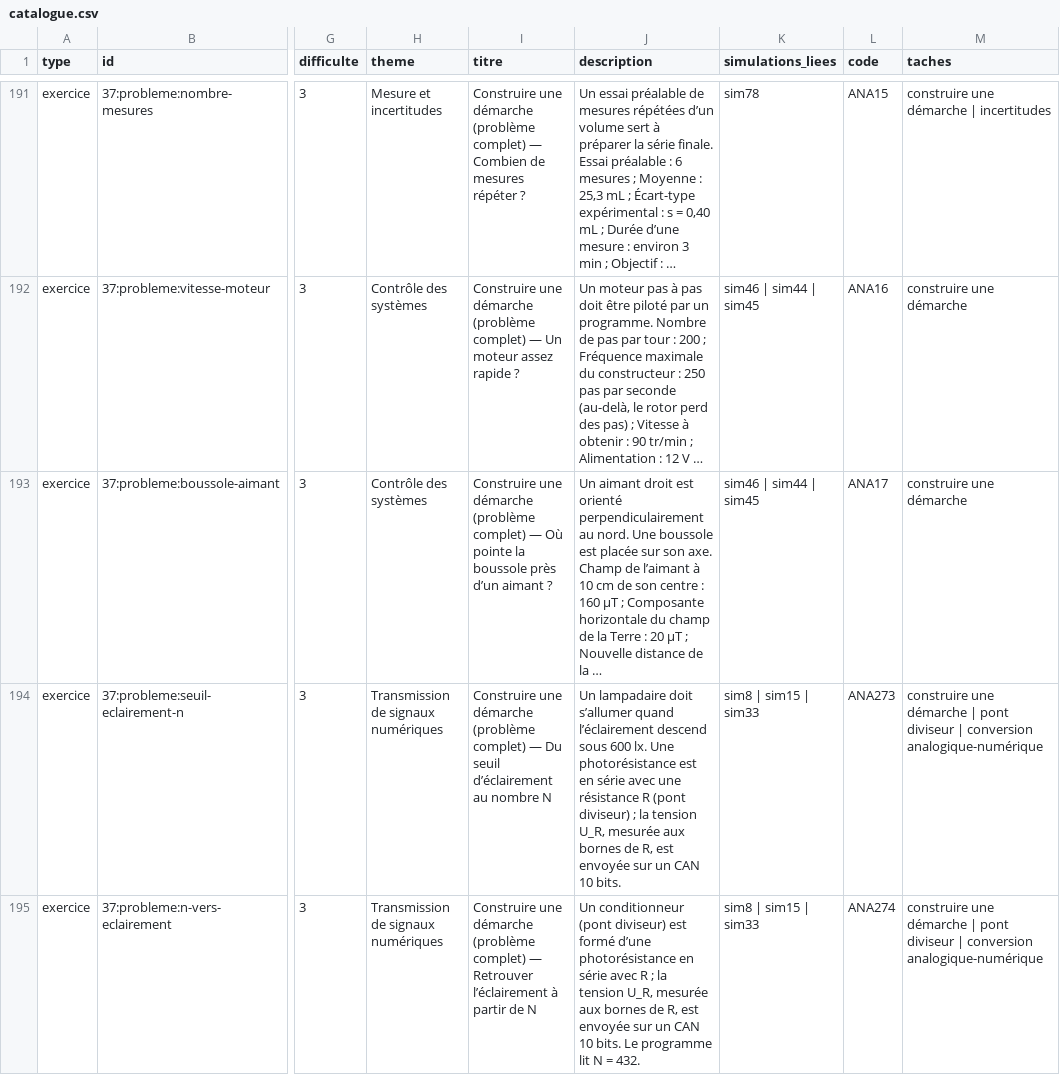
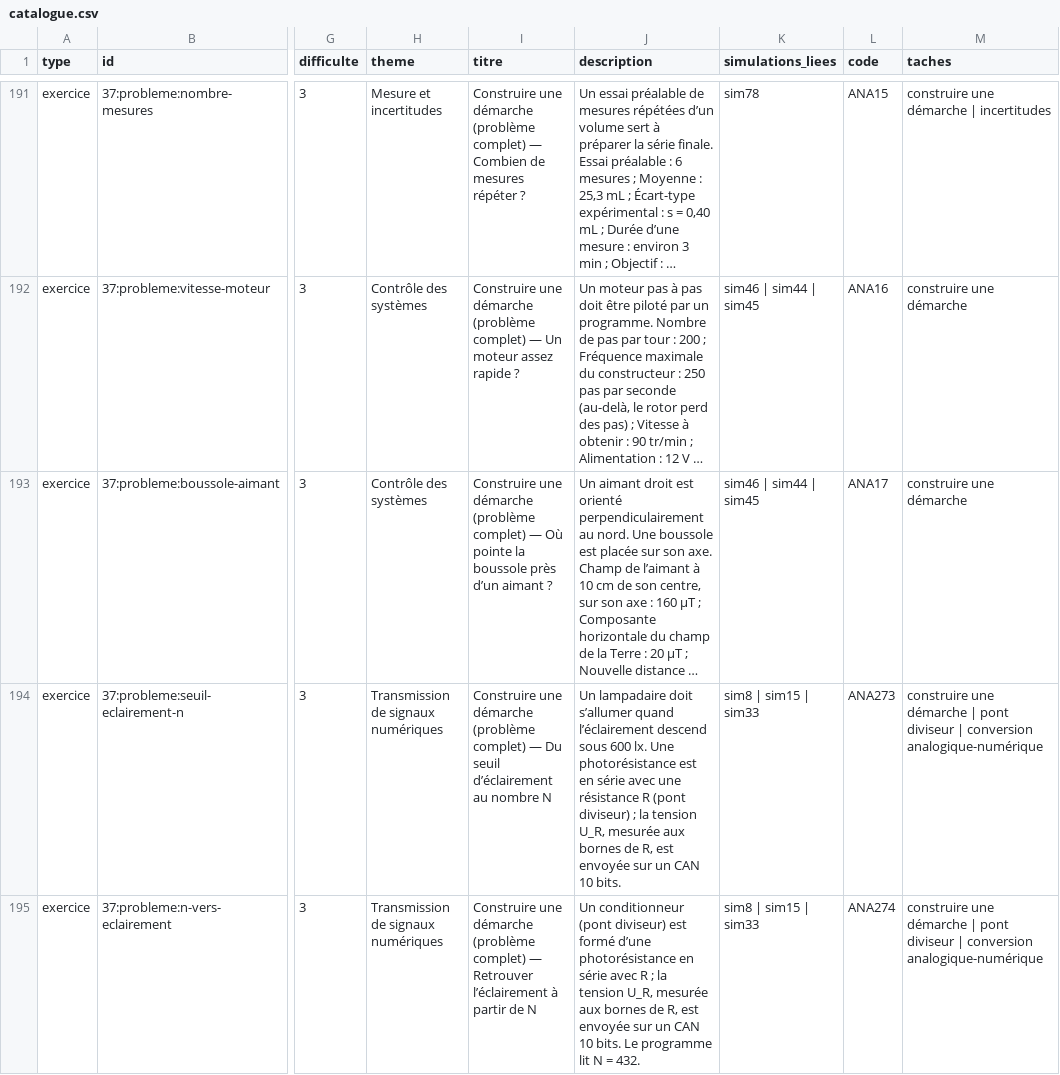
Before and after one commit to nilsprofgrenoble/simulations-chimie, a CSV file: public/catalogue.csv, drawn as a sheet; only a part is shown, gaps mark what is left out; the diff names each change by its address in the sheet, - before the commit and + after, or states it on an @@ line.

```diff
--- a/public/catalogue.csv
+++ b/public/catalogue.csv
-J193 (description): …de son centre : 160 µT ; Composante horizontale du champ de la Terre : 20 µT ; Nouvelle distance de la …
+J193 (description): …de son centre, sur son axe : 160 µT ; Composante horizontale du champ de la Terre : 20 µT ; Nouvelle distance …
```
Also changed, not shown: 1 other file.
